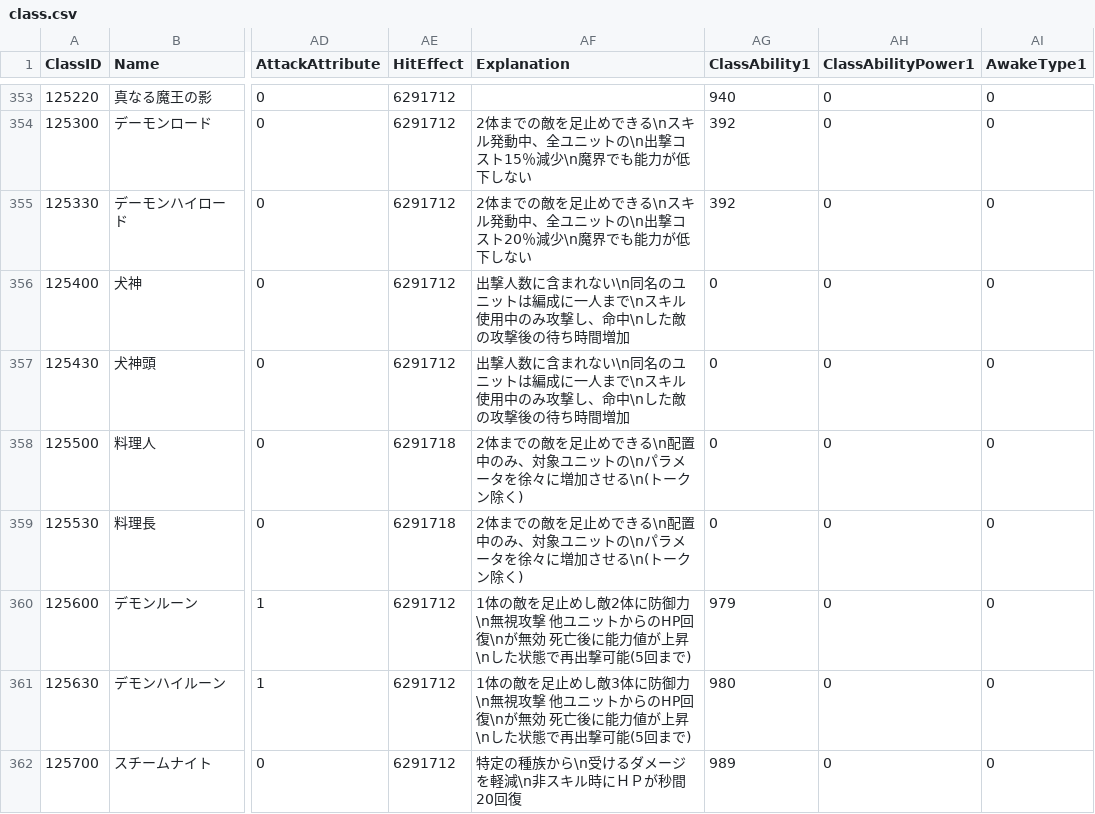
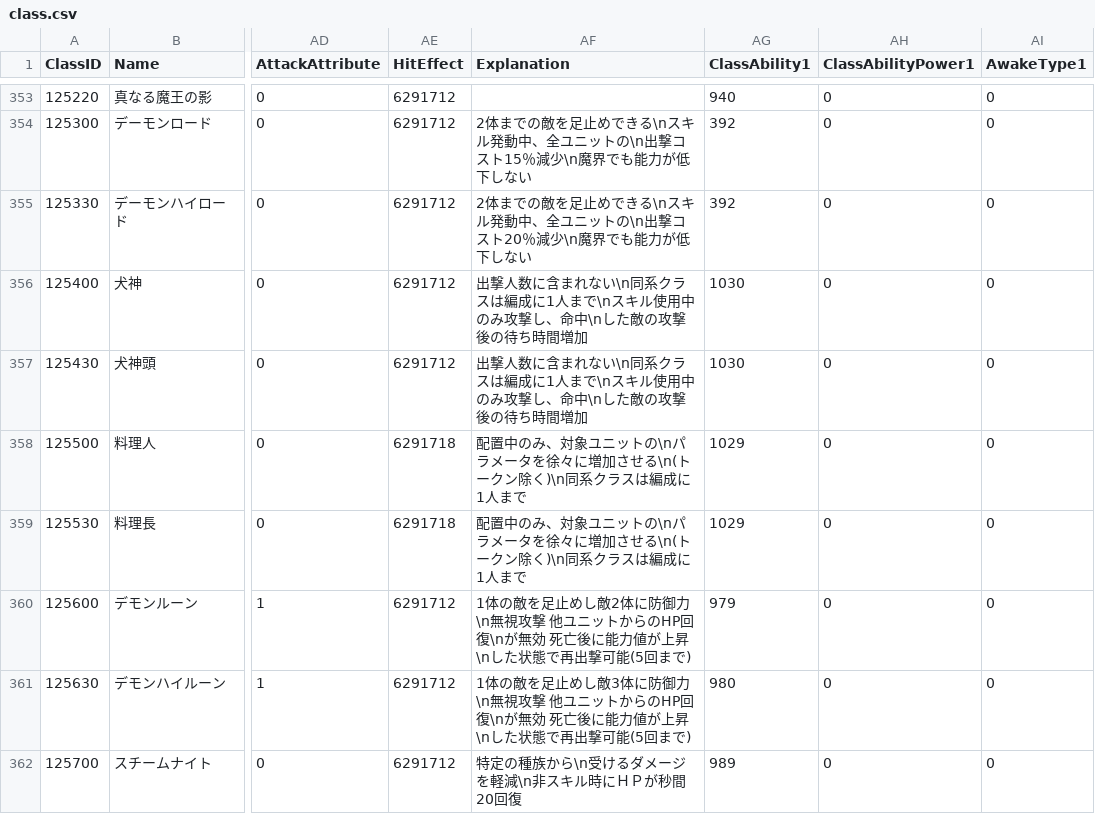
Before and after one commit to aigis1000secretary/OujiTenko, a CSV file: AigisChecker/class.csv, drawn as a sheet; only a part is shown, gaps mark what is left out; the diff covers the shown part only; the diff names each change by its address in the sheet, - before the commit and + after, or states it on an @@ line.

```diff
--- a/AigisChecker/class.csv
+++ b/AigisChecker/class.csv
-AF356:AF357 (Explanation): …ない\n同名のユニットは編成に一人まで\n…
+AF356:AF357 (Explanation): …ない\n同系クラスは編成に1人まで\n…
-AG356:AG357 (ClassAbility1): 0
+AG356:AG357 (ClassAbility1): 1030
-AF358:AF359 (Explanation): 2体までの敵を足止めできる\n配置中のみ、対象ユニットの\nパラメータを徐々に増加させる\n(トークン除く)
+AF358:AF359 (Explanation): 配置中のみ、対象ユニットの\nパラメータを徐々に増加させる\n(トークン除く)\n同系クラスは編成に1人まで
-AG358:AG359 (ClassAbility1): 0
+AG358:AG359 (ClassAbility1): 1029
```
Also changed, not shown: 136 edited cells elsewhere in this file, AigisChecker/cards.csv, 8 other files.
